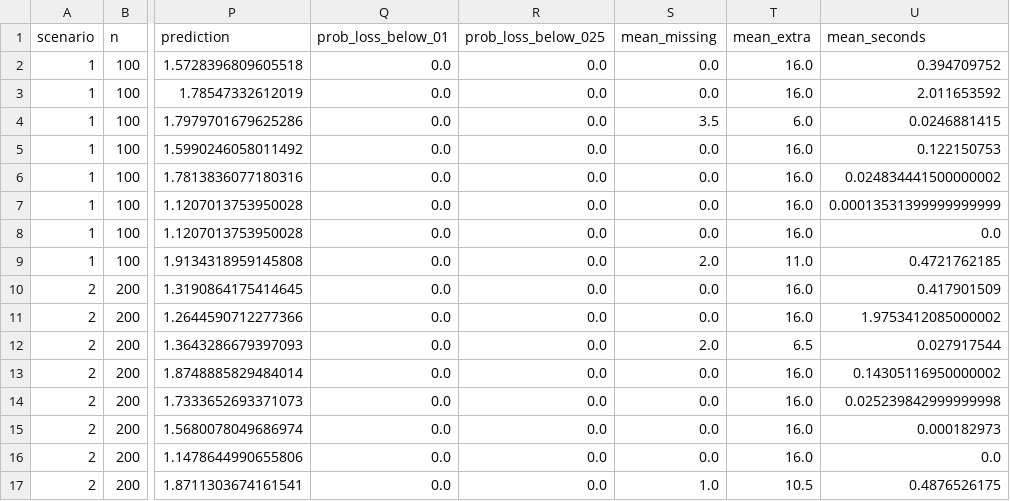
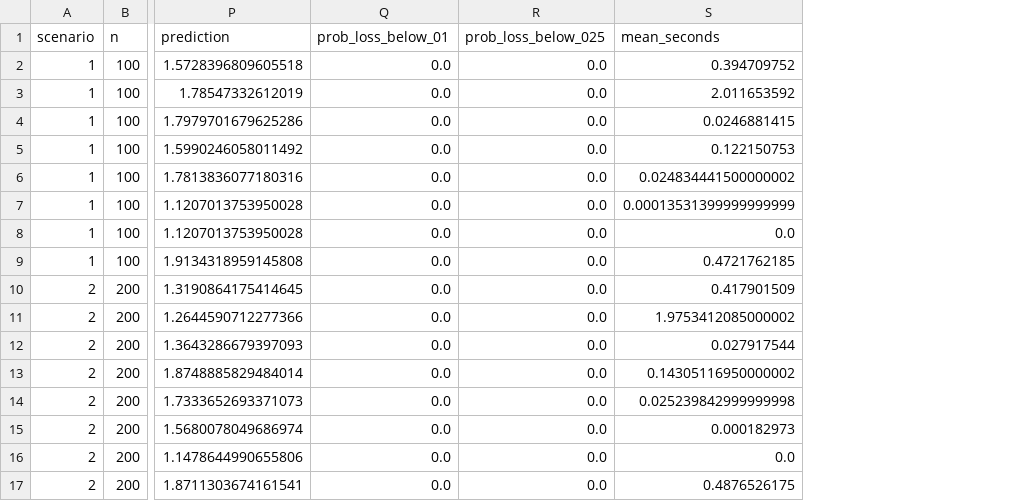
Before and after one commit to mlakolar/CovarianceSelection.jl, a CSV file: experiments/single_index/results/multiprobe/smoke2/summary.csv, drawn as a sheet; only a part is shown, gaps mark what is left out; the diff names each change by its address in the sheet, - before the commit and + after, or states it on an @@ line.

Commit message:
Withhold deprecated support counters from canary reporting tables

```diff
--- a/experiments/single_index/results/multiprobe/smoke2/summary.csv
+++ b/experiments/single_index/results/multiprobe/smoke2/summary.csv
-column S (mean_missing), rows 2-17: 0.0 | 0.0 | 3.5 | 0.0 | 0.0 | 0.0 | 0.0 | 2.0 | 0.0 | 0.0 | 2.0 | 0.0 | 0.0 | 0.0 | 0.0 | 1.0
-column T (mean_extra), rows 2-17: 16.0 | 16.0 | 6.0 | 16.0 | 16.0 | 16.0 | 16.0 | 11.0 | 16.0 | 16.0 | 6.5 | 16.0 | 16.0 | 16.0 | 16.0 | 10.5
```
Also changed, not shown: experiments/single_index/results/multiprobe/specialist_canary/summary.csv.
